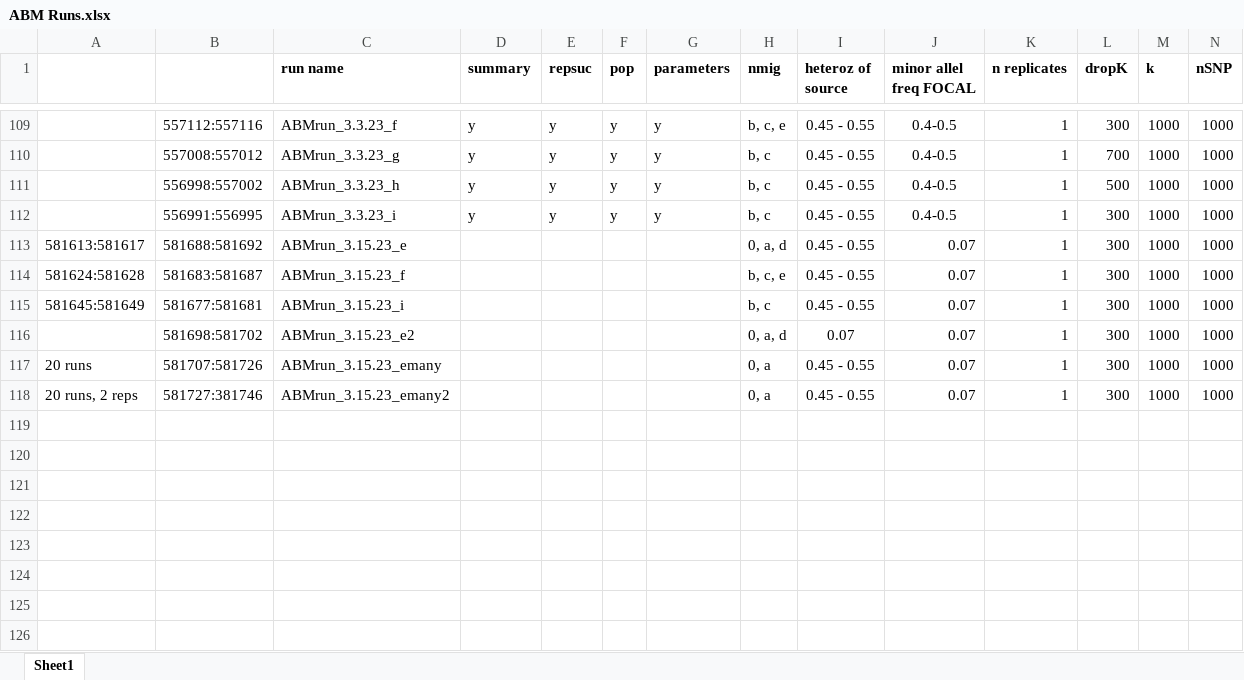
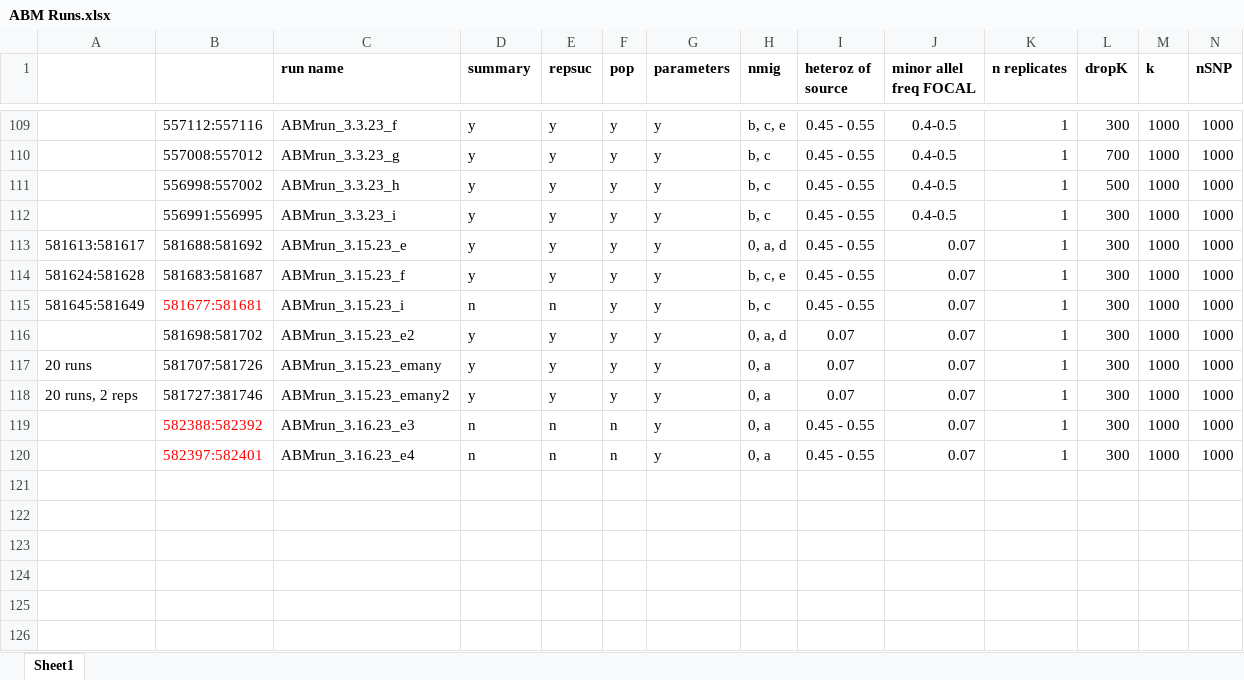
Before and after one commit to ginalamka/ComplexModel_ABM, an Excel workbook: Archive/ABM Runs.xlsx, sheet Sheet1, drawn as a sheet; only a part is shown, gaps mark what is left out; values as stored, in another font and other column widths than the file's, no borders; rows hold the shown columns only; the diff names each change by its address in the sheet, - before the commit and + after, or states it on an @@ line.

```diff
--- a/Archive/ABM Runs.xlsx (sheet Sheet1)
+++ b/Archive/ABM Runs.xlsx (sheet Sheet1)
-D113:D114 (summary): (empty)
+D113:D114 (summary): y
-E113:E114 (repsuc): (empty)
+E113:E114 (repsuc): y
-F113:F118 (pop): (empty)
+F113:F118 (pop): y
-G113:G118 (parameters): (empty)
+G113:G118 (parameters): y
-B115 text colour: black
+B115 text colour: #FF0000
-D115 (summary): (empty)
+D115 (summary): n
-E115 (repsuc): (empty)
+E115 (repsuc): n
-D116:D118 (summary): (empty)
+D116:D118 (summary): y
-E116:E118 (repsuc): (empty)
+E116:E118 (repsuc): y
-I117:I118 (heteroz of source): 0.45 - 0.55
+I117:I118 (heteroz of source): 0.07
-row 119: (empty)
+row 119:  | 582388:582392 | ABMrun_3.16.23_e3 | n | n | n | y | 0, a | 0.45 - 0.55 | 0.07 | 1 | 300 | 1000 | 1000
-row 120: (empty)
+row 120:  | 582397:582401 | ABMrun_3.16.23_e4 | n | n | n | y | 0, a | 0.45 - 0.55 | 0.07 | 1 | 300 | 1000 | 1000
```
Also changed, not shown: 6 other files.
